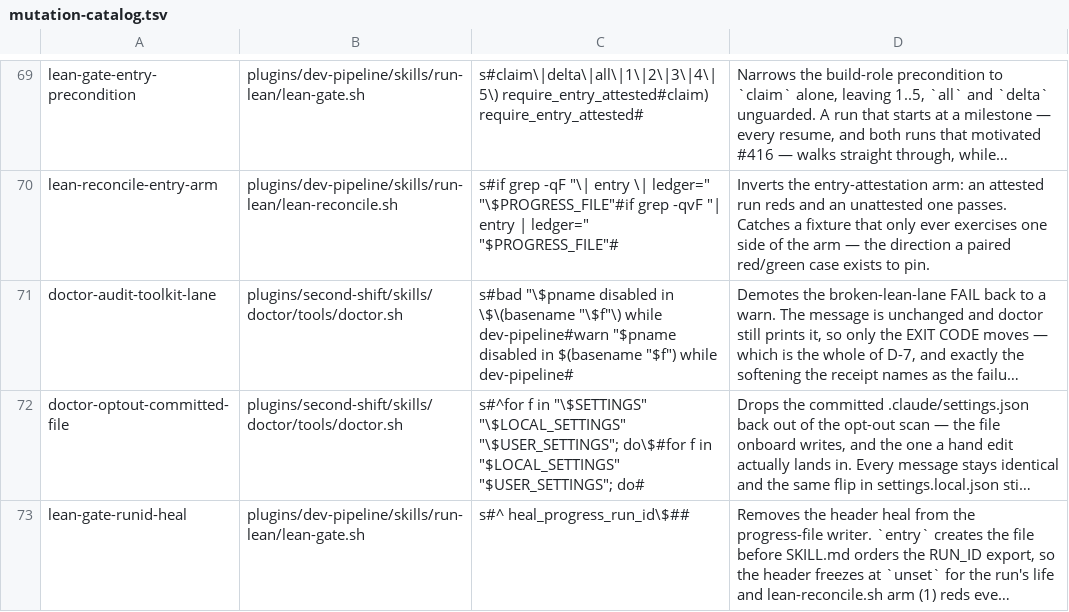
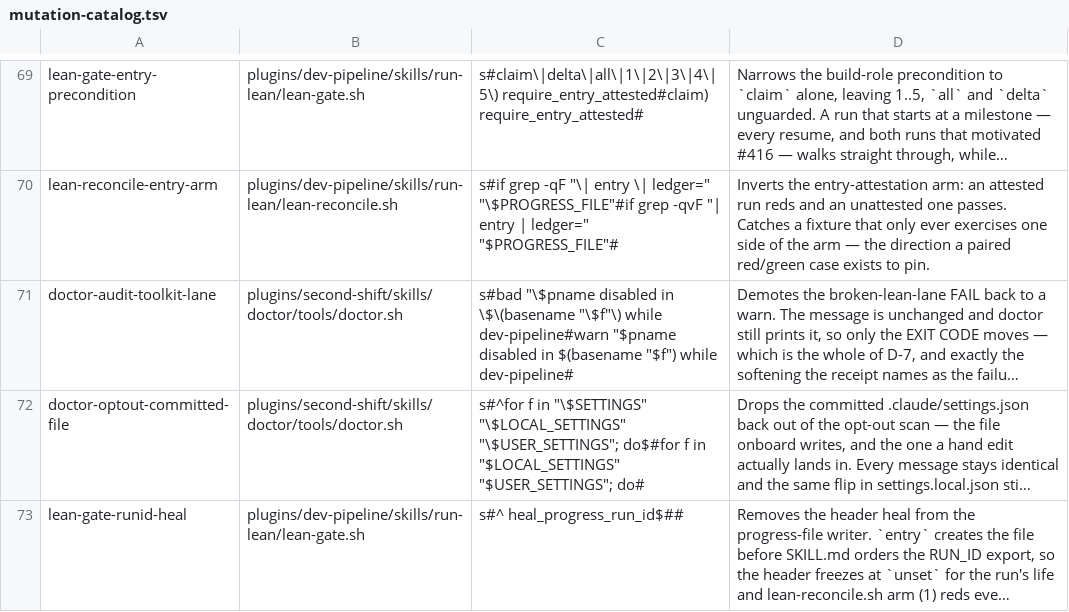
Before and after one commit to manoldonev/second-shift, a TSV file: tools/mutation-catalog.tsv, drawn as a sheet; only a part is shown, gaps mark what is left out; long unchanged cells end in …; the diff names each change by its address in the sheet, - before the commit and + after, or states it on an @@ line.

```diff
--- a/tools/mutation-catalog.tsv
+++ b/tools/mutation-catalog.tsv
-C72: …"\$LOCAL_SETTINGS" "\$USER_SETTINGS"; do\$#for f in…
+C72: …"\$LOCAL_SETTINGS" "\$USER_SETTINGS"; do$#for f in…
-C73: s#^ heal_progress_run_id\$##
+C73: s#^ heal_progress_run_id$##
```
